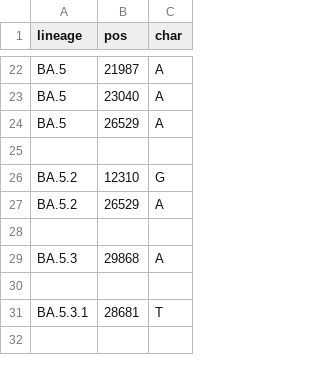
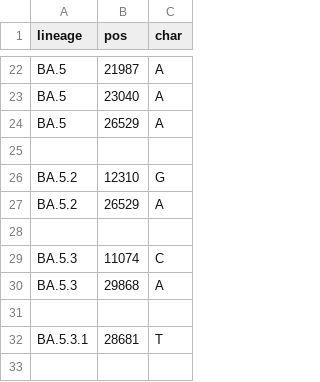
Before and after one commit to neherlab/nextclade_data_workflows, a TSV file: sars-cov-2/profiles/clades/lineage_overwrite.tsv, drawn as a sheet; only a part is shown, gaps mark what is left out; the diff names each change by its address in the sheet, - before the commit and + after, or states it on an @@ line.

Commit message:
improve: lineage_overwrite and constraint tree

```diff
--- a/sars-cov-2/profiles/clades/lineage_overwrite.tsv
+++ b/sars-cov-2/profiles/clades/lineage_overwrite.tsv
+row 29: BA.5.3 | 11074 | C
```
Also changed, not shown: 1 other file.
